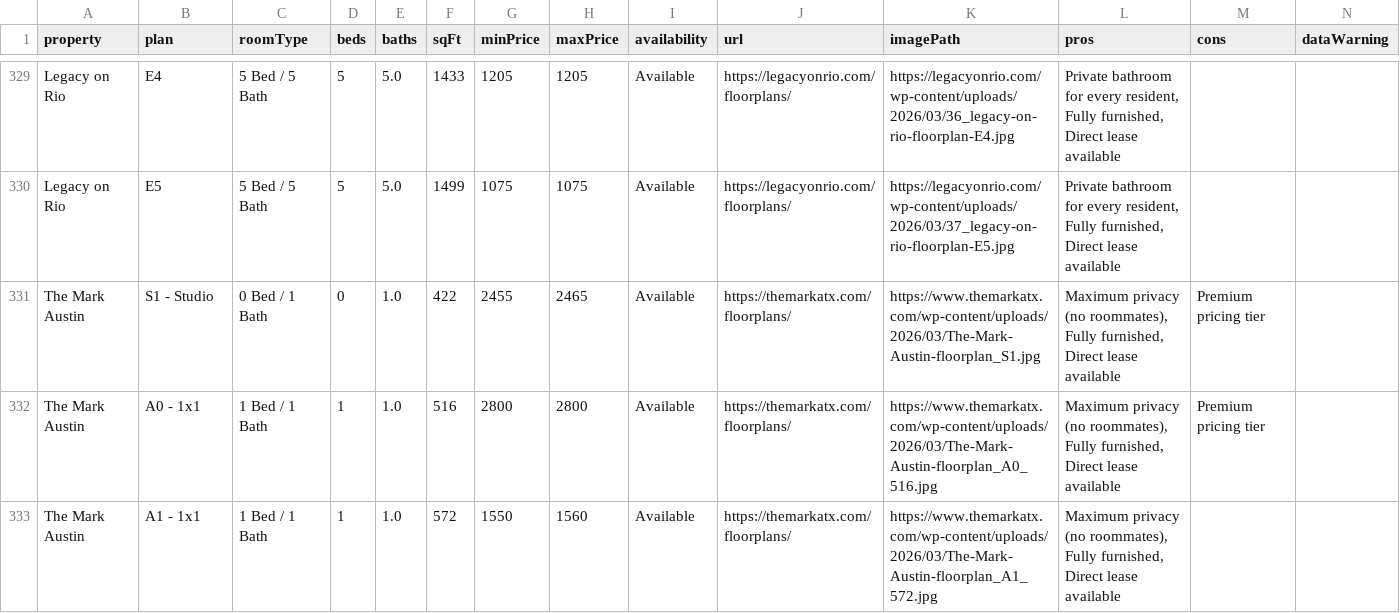
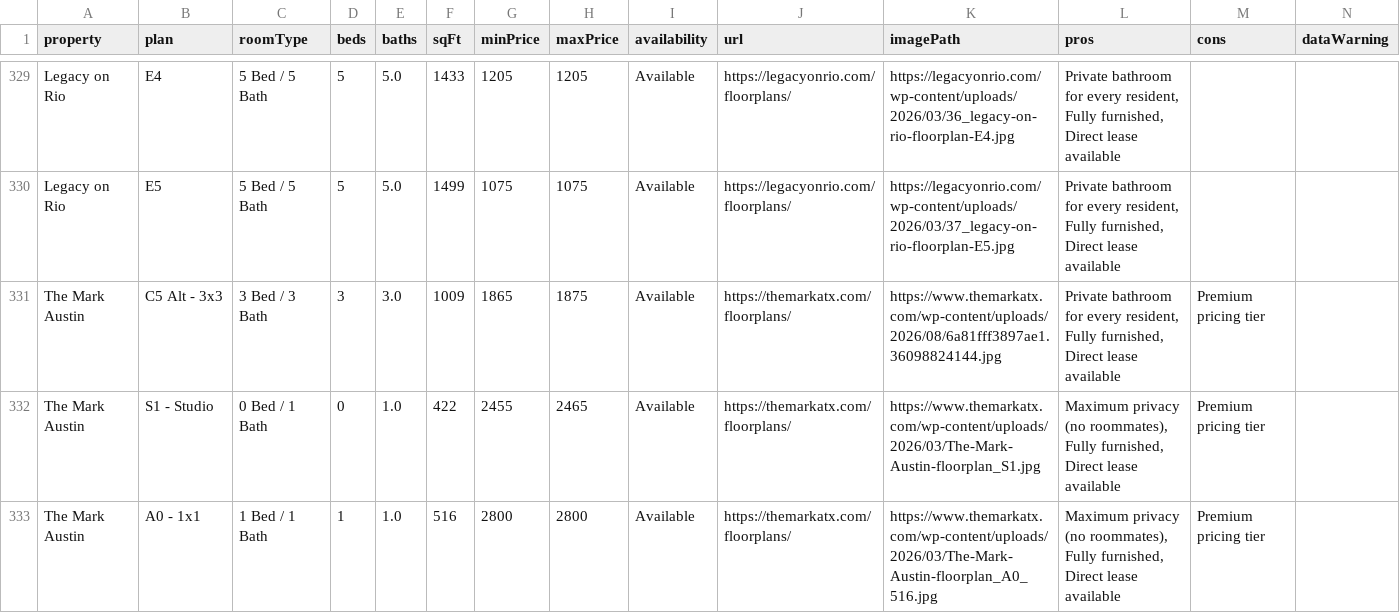
Before and after one commit to michaelguo07/ut_living_fixed, a CSV file: master_floorplans.csv, drawn as a sheet; only a part is shown, gaps mark what is left out; the shorter side is filled out with more unchanged rows.

```diff
--- a/master_floorplans.csv
+++ b/master_floorplans.csv
@@ -330,2 +330,3 @@ Legacy on Rio,E4,5 Bed / 5 Bath,5,5.0,1433,1205,1205,Available,https://legacyonr
 Legacy on Rio,E5,5 Bed / 5 Bath,5,5.0,1499,1075,1075,Available,https://legacyonrio.com/floorplans/,https://legacyonrio.com/wp-content/uploads/2026/03/37_legacy-on-rio-floorplan-E5.jpg,"Private bathroom for every resident, Fully furnished, Direct lease available",,
+The Mark Austin,C5 Alt - 3x3,3 Bed / 3 Bath,3,3.0,1009,1865,1875,Available,https://themarkatx.com/floorplans/,https://www.themarkatx.com/wp-content/uploads/2026/08/6a81fff3897ae1.36098824144.jpg,"Private bathroom for every resident, Fully furnished, Direct lease available",Premium pricing tier,
 The Mark Austin,S1 - Studio,0 Bed / 1 Bath,0,1.0,422,2455,2465,Available,https://themarkatx.com/floorplans/,https://www.themarkatx.com/wp-content/uploads/2026/03/The-Mark-Austin-floorplan_S1.jpg,"Maximum privacy (no roommates), Fully furnished, Direct lease available",Premium pricing tier,
```
Also changed, not shown: 2 other files.
